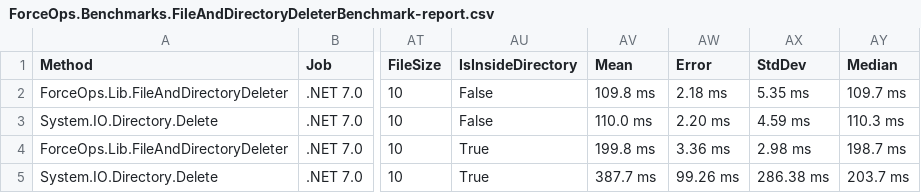
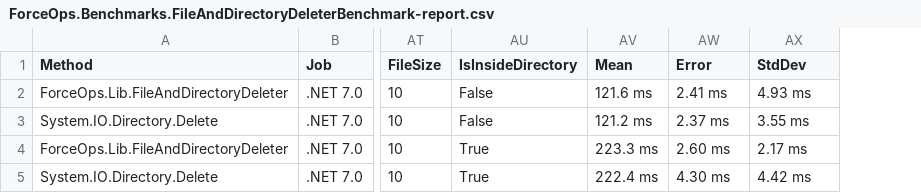
Before and after one commit to domsleee/ForceOps, a CSV file: BenchmarkDotNetResults/ForceOps.Benchmarks.FileAndDirectoryDeleterBenchmark-report.csv, drawn as a sheet; only a part is shown, gaps mark what is left out; the diff names each change by its address in the sheet, - before the commit and + after, or states it on an @@ line.

```diff
--- a/BenchmarkDotNetResults/ForceOps.Benchmarks.FileAndDirectoryDeleterBenchmark-report.csv
+++ b/BenchmarkDotNetResults/ForceOps.Benchmarks.FileAndDirectoryDeleterBenchmark-report.csv
-column AY (Median), rows 2-5: 109.7 ms | 110.3 ms | 198.7 ms | 203.7 ms
-AV2 (Mean): 109.8 ms
+AV2 (Mean): 121.6 ms
-AW2 (Error): 2.18 ms
+AW2 (Error): 2.41 ms
-AX2 (StdDev): 5.35 ms
+AX2 (StdDev): 4.93 ms
-AV3 (Mean): 110.0 ms
+AV3 (Mean): 121.2 ms
-AW3 (Error): 2.20 ms
+AW3 (Error): 2.37 ms
-AX3 (StdDev): 4.59 ms
+AX3 (StdDev): 3.55 ms
-AV4 (Mean): 199.8 ms
+AV4 (Mean): 223.3 ms
-AW4 (Error): 3.36 ms
+AW4 (Error): 2.60 ms
-AX4 (StdDev): 2.98 ms
+AX4 (StdDev): 2.17 ms
-AV5 (Mean): 387.7 ms
+AV5 (Mean): 222.4 ms
-AW5 (Error): 99.26 ms
+AW5 (Error): 4.30 ms
-AX5 (StdDev): 286.38 ms
+AX5 (StdDev): 4.42 ms
```
Also changed, not shown: 3 other files.
